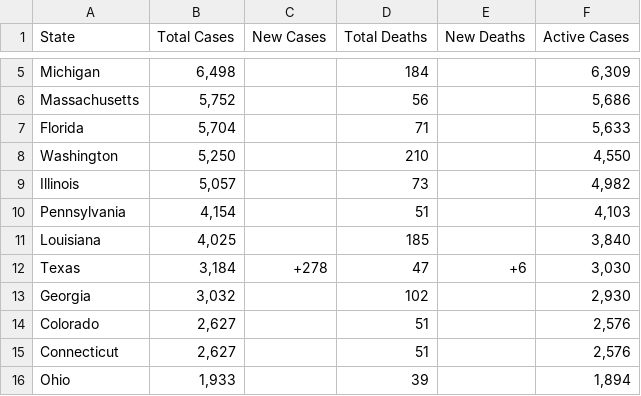
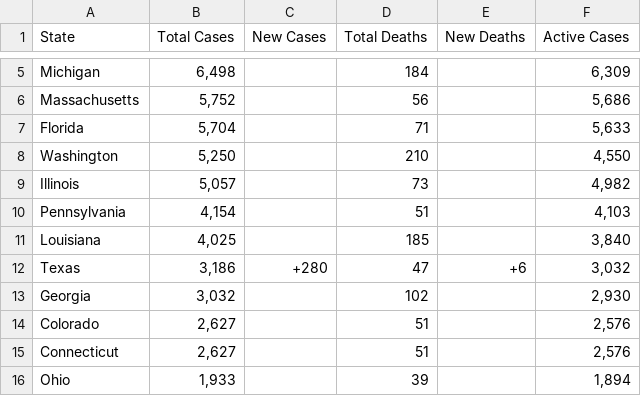
Before and after one commit to WeatherEric/covid19, a CSV file: latestdata/cudas_usstates_latest.csv, drawn as a sheet; only a part is shown, gaps mark what is left out.

Commit message:
20200331 14:15:01Z Upload

```diff
--- a/latestdata/cudas_usstates_latest.csv
+++ b/latestdata/cudas_usstates_latest.csv
@@ -11,3 +11,3 @@ Pennsylvania,"4,154",,51,,"4,103"
 Louisiana,"4,025",,185,,"3,840"
-Texas,"3,184",+278,47,+6,"3,030"
+Texas,"3,186",+280,47,+6,"3,032"
 Georgia,"3,032",,102,,"2,930"
```
